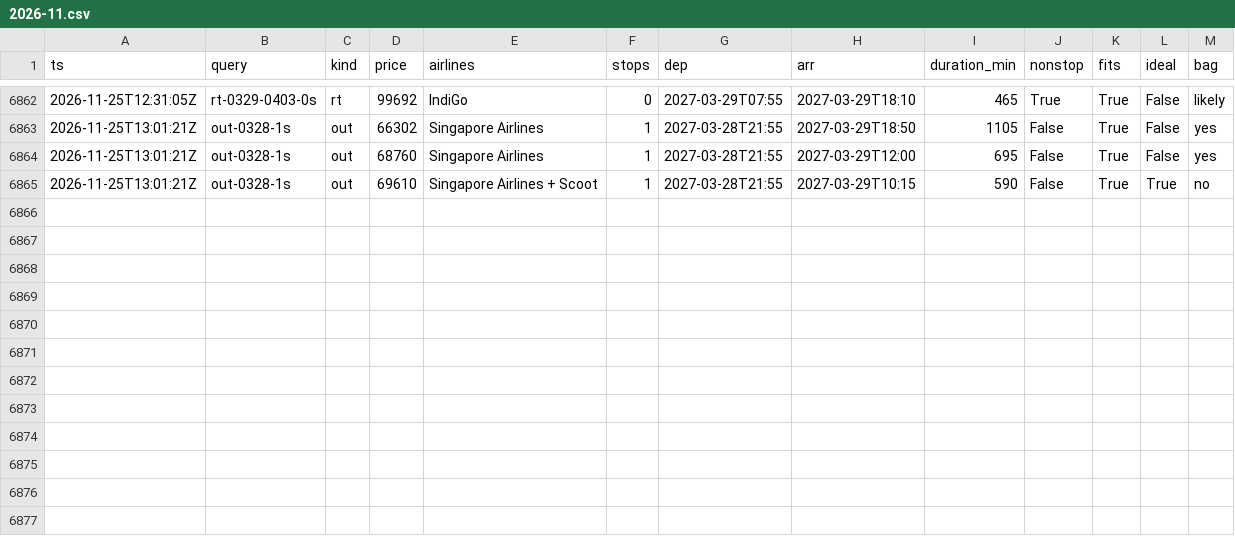
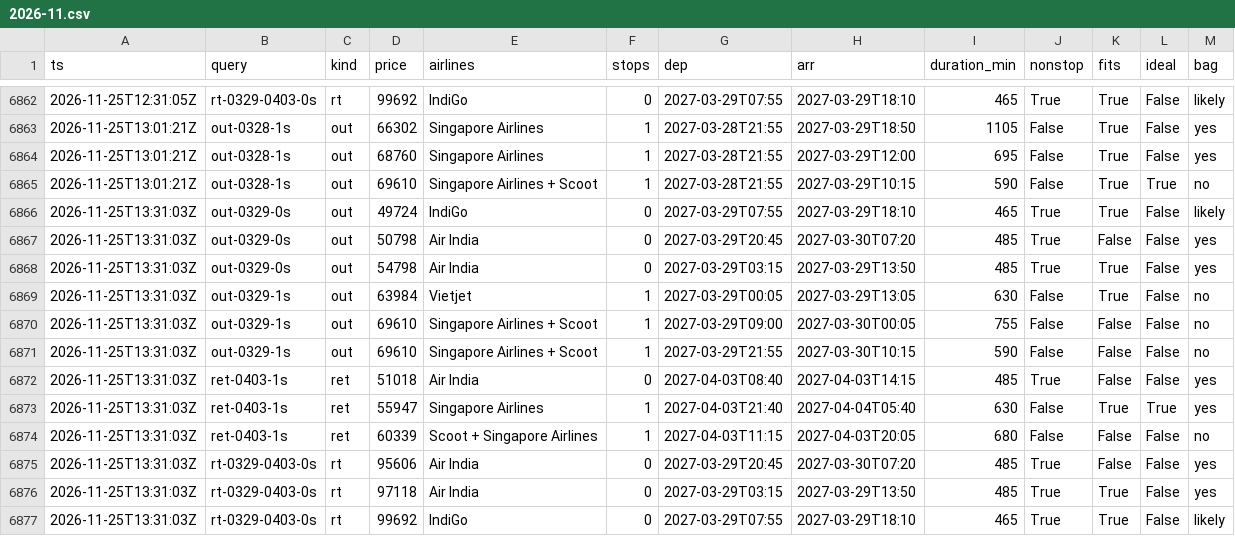
Before and after one commit to CrytecFusion101/flight-price-tracker, a CSV file: data/observations/2026-11.csv, drawn as a sheet; only a part is shown, gaps mark what is left out.

```diff
--- a/data/observations/2026-11.csv
+++ b/data/observations/2026-11.csv
@@ -6865 +6865,13 @@ ts,query,kind,price,airlines,stops,dep,arr,duration_min,nonstop,fits,ideal,bag
 2026-11-25T13:01:21Z,out-0328-1s,out,69610,Singapore Airlines + Scoot,1,2027-03-28T21:55,2027-03-29T10:15,590,False,True,True,no
+2026-11-25T13:31:03Z,out-0329-0s,out,49724,IndiGo,0,2027-03-29T07:55,2027-03-29T18:10,465,True,True,False,likely
+2026-11-25T13:31:03Z,out-0329-0s,out,50798,Air India,0,2027-03-29T20:45,2027-03-30T07:20,485,True,False,False,yes
+2026-11-25T13:31:03Z,out-0329-0s,out,54798,Air India,0,2027-03-29T03:15,2027-03-29T13:50,485,True,True,False,yes
+2026-11-25T13:31:03Z,out-0329-1s,out,63984,Vietjet,1,2027-03-29T00:05,2027-03-29T13:05,630,False,True,False,no
+2026-11-25T13:31:03Z,out-0329-1s,out,69610,Singapore Airlines + Scoot,1,2027-03-29T09:00,2027-03-30T00:05,755,False,False,False,no
+2026-11-25T13:31:03Z,out-0329-1s,out,69610,Singapore Airlines + Scoot,1,2027-03-29T21:55,2027-03-30T10:15,590,False,False,False,no
+2026-11-25T13:31:03Z,ret-0403-1s,ret,51018,Air India,0,2027-04-03T08:40,2027-04-03T14:15,485,True,False,False,yes
+2026-11-25T13:31:03Z,ret-0403-1s,ret,55947,Singapore Airlines,1,2027-04-03T21:40,2027-04-04T05:40,630,False,True,True,yes
+2026-11-25T13:31:03Z,ret-0403-1s,ret,60339,Scoot + Singapore Airlines,1,2027-04-03T11:15,2027-04-03T20:05,680,False,False,False,no
+2026-11-25T13:31:03Z,rt-0329-0403-0s,rt,95606,Air India,0,2027-03-29T20:45,2027-03-30T07:20,485,True,False,False,yes
+2026-11-25T13:31:03Z,rt-0329-0403-0s,rt,97118,Air India,0,2027-03-29T03:15,2027-03-29T13:50,485,True,True,False,yes
+2026-11-25T13:31:03Z,rt-0329-0403-0s,rt,99692,IndiGo,0,2027-03-29T07:55,2027-03-29T18:10,465,True,True,False,likely
```
Also changed, not shown: data/runs.csv, data/series.csv, 2 other files.
